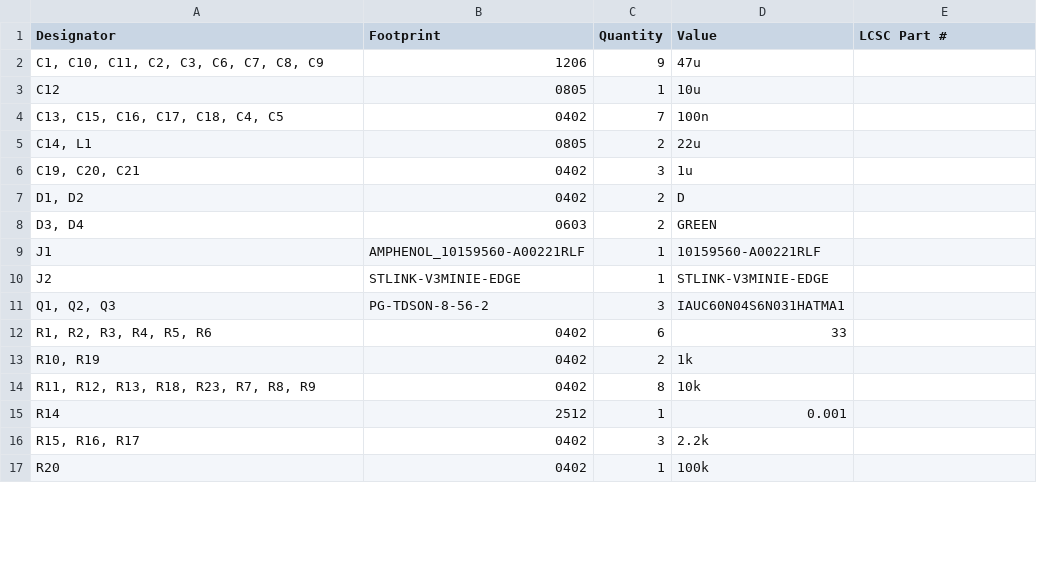
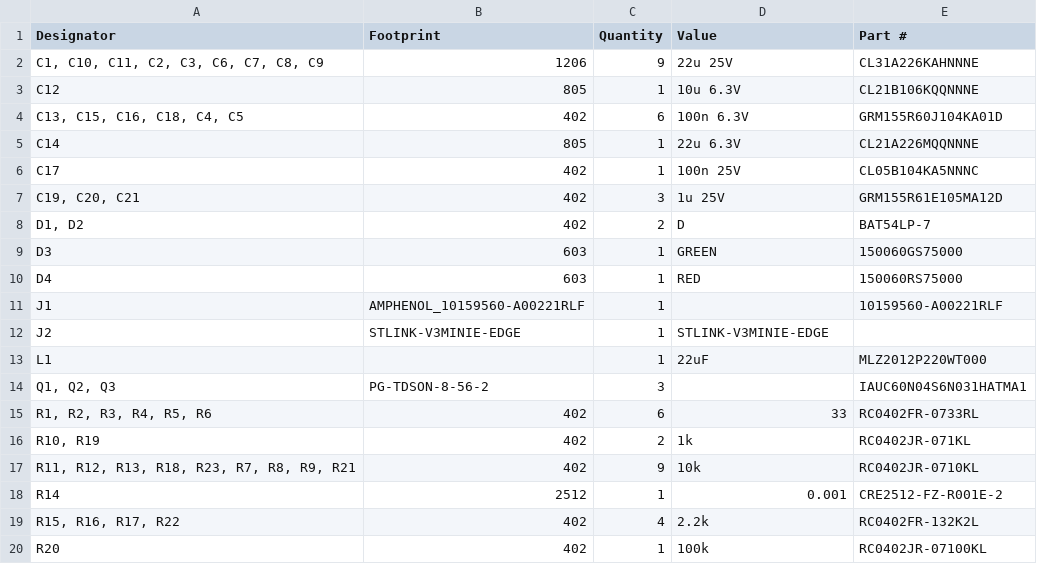
Before and after one commit to buckles3636/EasyBLDC, a CSV file: PCB/EasyBLDCV4_STSPIN32F0A/production/bom.csv, drawn as a sheet; only a part is shown; the diff covers the shown part only.

```diff
--- a/PCB/EasyBLDCV4_STSPIN32F0A/production/bom.csv
+++ b/PCB/EasyBLDCV4_STSPIN32F0A/production/bom.csv
@@ -1,17 +1,20 @@
-Designator,Footprint,Quantity,Value,LCSC Part #
-"C1, C10, C11, C2, C3, C6, C7, C8, C9",1206,9,47u,
-C12,0805,1,10u,
-"C13, C15, C16, C17, C18, C4, C5",0402,7,100n,
-"C14, L1",0805,2,22u,
-"C19, C20, C21",0402,3,1u,
-"D1, D2",0402,2,D,
-"D3, D4",0603,2,GREEN,
-J1,AMPHENOL_10159560-A00221RLF,1,10159560-A00221RLF,
+Designator,Footprint,Quantity,Value,Part #
+"C1, C10, C11, C2, C3, C6, C7, C8, C9",1206,9,22u 25V,CL31A226KAHNNNE
+C12,805,1,10u 6.3V,CL21B106KQQNNNE
+"C13, C15, C16, C18, C4, C5",402,6,100n 6.3V,GRM155R60J104KA01D
+C14,805,1,22u 6.3V,CL21A226MQQNNNE
+C17,402,1,100n 25V,CL05B104KA5NNNC
+"C19, C20, C21",402,3,1u 25V,GRM155R61E105MA12D
+"D1, D2",402,2,D,BAT54LP-7
+D3,603,1,GREEN,150060GS75000
+D4,603,1,RED,150060RS75000
+J1,AMPHENOL_10159560-A00221RLF,1,,10159560-A00221RLF
 J2,STLINK-V3MINIE-EDGE,1,STLINK-V3MINIE-EDGE,
-"Q1, Q2, Q3",PG-TDSON-8-56-2,3,IAUC60N04S6N031HATMA1,
-"R1, R2, R3, R4, R5, R6",0402,6,33,
-"R10, R19",0402,2,1k,
-"R11, R12, R13, R18, R23, R7, R8, R9",0402,8,10k,
-R14,2512,1,0.001,
-"R15, R16, R17",0402,3,2.2k,
-R20,0402,1,100k,
+L1,,1,22uF,MLZ2012P220WT000
+"Q1, Q2, Q3",PG-TDSON-8-56-2,3,,IAUC60N04S6N031HATMA1
+"R1, R2, R3, R4, R5, R6",402,6,33,RC0402FR-0733RL
+"R10, R19",402,2,1k,RC0402JR-071KL
+"R11, R12, R13, R18, R23, R7, R8, R9, R21",402,9,10k,RC0402JR-0710KL
+R14,2512,1,0.001,CRE2512-FZ-R001E-2
+"R15, R16, R17, R22",402,4,2.2k,RC0402FR-132K2L
+R20,402,1,100k,RC0402JR-07100KL
```
Also changed, not shown: 2 removed rows and 4 edited cells elsewhere in this file, PCB/EasyBLDCV4_STSPIN32F0A/production/positions.csv, 14 other files.
